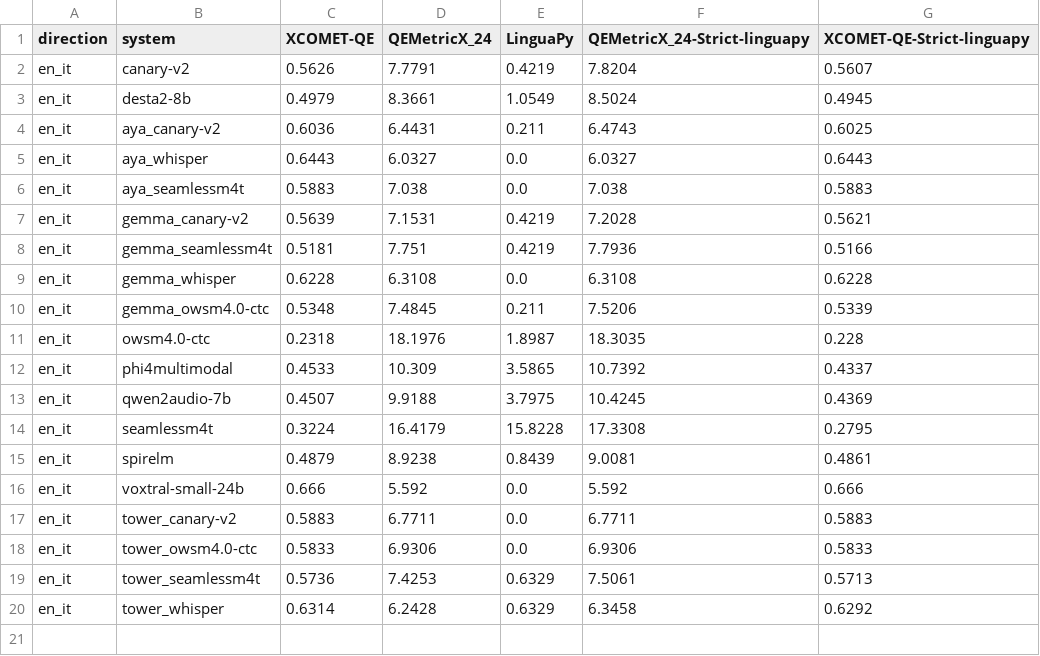
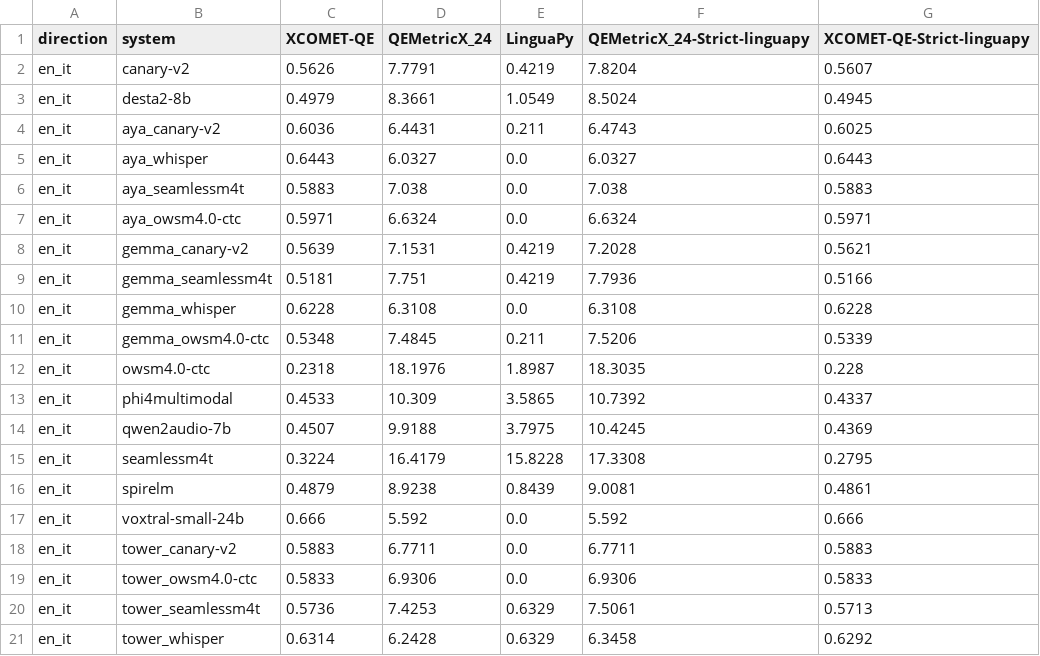
Before and after one commit to Gldkslfmsd/hearing2translate, a CSV file: analysis/libristutter/libristutter_en_it.csv, drawn as a sheet.

```diff
--- a/analysis/libristutter/libristutter_en_it.csv
+++ b/analysis/libristutter/libristutter_en_it.csv
@@ -6,2 +6,3 @@ en_it,aya_whisper,0.6443,6.0327,0.0,6.0327,0.6443
 en_it,aya_seamlessm4t,0.5883,7.038,0.0,7.038,0.5883
+en_it,aya_owsm4.0-ctc,0.5971,6.6324,0.0,6.6324,0.5971
 en_it,gemma_canary-v2,0.5639,7.1531,0.4219,7.2028,0.5621
```
Also changed, not shown: analysis/libristutter/libristutter_en_de.csv, analysis/libristutter/libristutter_en_fr.csv, 12 other files.
